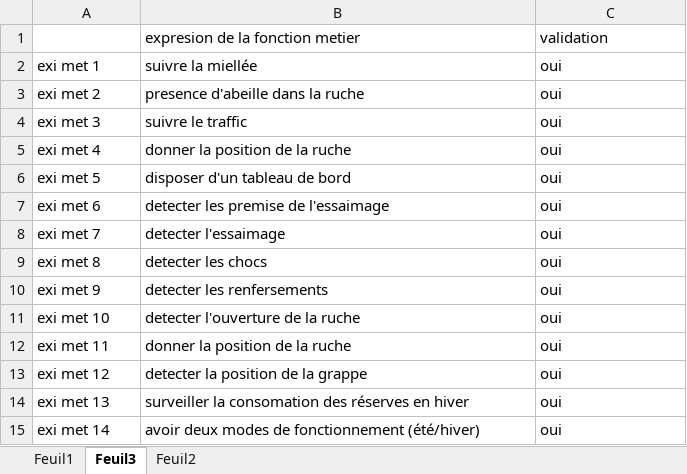
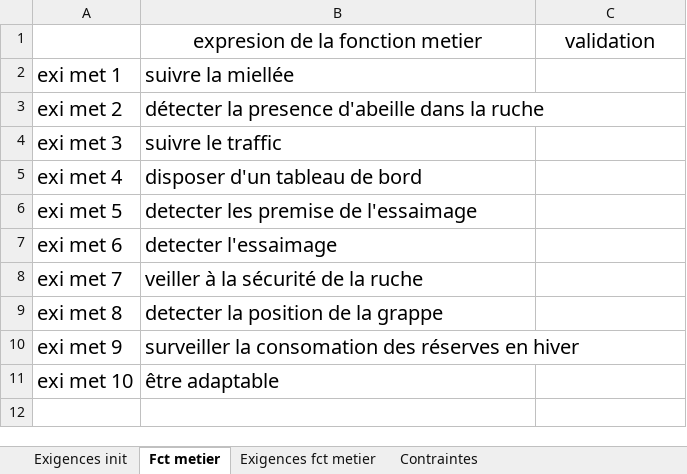
Before and after one commit to Etiene/BMONS, an Excel workbook: doc/Exigences_du_Projet.xlsx, sheet Fct metier, drawn as a sheet; values as stored, in another font and other column widths than the file's, no borders; the diff names each change by its address in the sheet, - before the commit and + after, or states it on an @@ line.

Commit message:
nouvelles exigences

```diff
--- a/doc/Exigences_du_Projet.xlsx (sheet Fct metier)
+++ b/doc/Exigences_du_Projet.xlsx (sheet Fct metier)
-sheet tab: Feuil1
+sheet tab: Exigences init
-sheet tab: Feuil3
+sheet tab: Fct metier
-sheet tab: Feuil2
+sheet tab: Exigences fct metier
+sheet tab: Contraintes
@@ B1:C1 text size: larger, alignment: left → center @@
@@ A2:B11 text size: larger @@
-C2:C11 (validation): oui
+C2:C11 (validation): (empty)
-B3 (expresion de la fonction metier): presence d'abeille dans la ruche
+B3 (expresion de la fonction metier): détecter la presence d'abeille dans la ruche
-B5 (expresion de la fonction metier): donner la position de la ruche
+B5 (expresion de la fonction metier): disposer d'un tableau de bord
-B6 (expresion de la fonction metier): disposer d'un tableau de bord
+B6 (expresion de la fonction metier): detecter les premise de l'essaimage
-B7 (expresion de la fonction metier): detecter les premise de l'essaimage
+B7 (expresion de la fonction metier): detecter l'essaimage
-B8 (expresion de la fonction metier): detecter l'essaimage
+B8 (expresion de la fonction metier): veiller à la sécurité de la ruche
-B9 (expresion de la fonction metier): detecter les chocs
+B9 (expresion de la fonction metier): detecter la position de la grappe
-B10 (expresion de la fonction metier): detecter les renfersements
+B10 (expresion de la fonction metier): surveiller la consomation des réserves en hiver
-B11 (expresion de la fonction metier): detecter l'ouverture de la ruche
+B11 (expresion de la fonction metier): être adaptable
-row 12: exi met 11 | donner la position de la ruche | oui
-row 13: exi met 12 | detecter la position de la grappe | oui
-row 14: exi met 13 | surveiller la consomation des réserves en hiver | oui
-row 15: exi met 14 | avoir deux modes de fonctionnement (été/hiver) | oui
```
Also changed, not shown: sheet Exigences fct metier.
